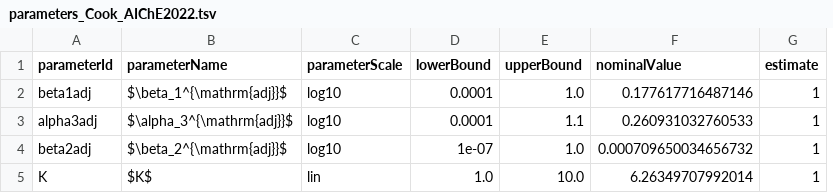
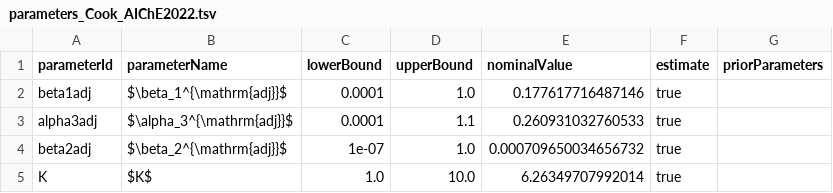
Before and after one commit to Benchmarking-Initiative/Benchmark-Models-PEtab, a TSV file: Benchmark-Models/Cook_AIChE2022/parameters_Cook_AIChE2022.tsv, drawn as a sheet; removed rows and columns are numbered as before the commit, all else as after; the diff names each change by its address in the sheet, - before the commit and + after, or states it on an @@ line.

```diff
--- a/Benchmark-Models/Cook_AIChE2022/parameters_Cook_AIChE2022.tsv
+++ b/Benchmark-Models/Cook_AIChE2022/parameters_Cook_AIChE2022.tsv
-column C (parameterScale), rows 2-5: log10 | log10 | log10 | lin
+column G (priorParameters), empty
-F2:F5 (estimate): 1
+F2:F5 (estimate): true
```
Also changed, not shown: Benchmark-Models/Cook_AIChE2022/measurementData_Cook_AIChE2022.tsv, Benchmark-Models/Cook_AIChE2022/simulatedData_Cook_AIChE2022.tsv, 15 other files.
